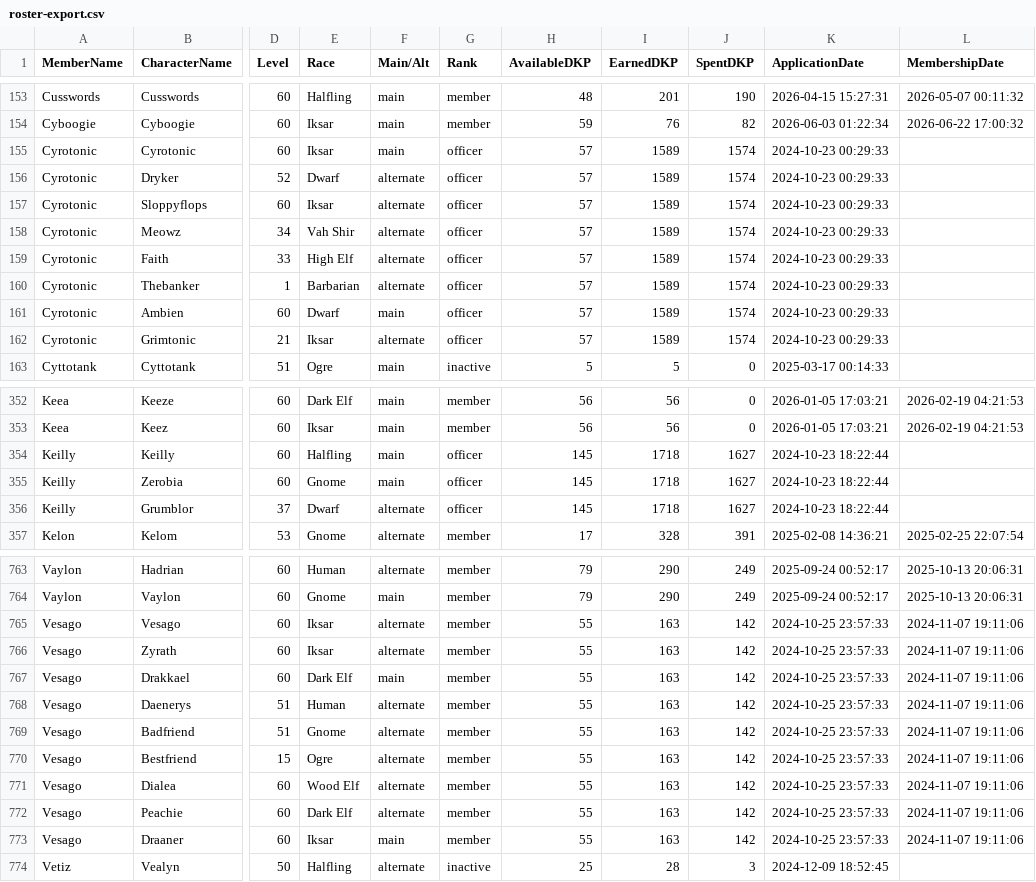
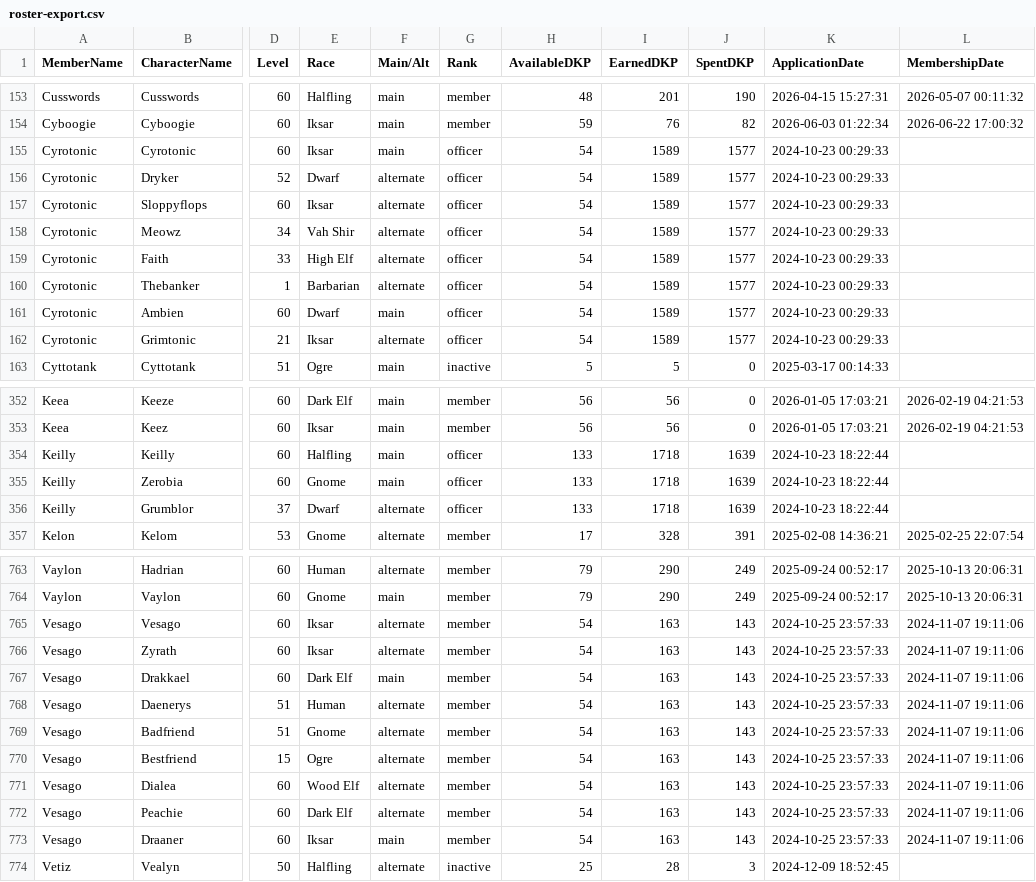
Before and after one commit to Larcen22/Axiom-DKP2, a CSV file: roster-export.csv, drawn as a sheet; only a part is shown, gaps mark what is left out; the diff covers the shown part only; the diff names each change by its address in the sheet, - before the commit and + after, or states it on an @@ line.

Commit message:
Auto data sync: loot.json, roster-export.csv, users.json (2026-08-26 01:49 UTC)

```diff
--- a/roster-export.csv
+++ b/roster-export.csv
-H155:H162 (AvailableDKP): 57
+H155:H162 (AvailableDKP): 54
-J155:J162 (SpentDKP): 1574
+J155:J162 (SpentDKP): 1577
-H354:H356 (AvailableDKP): 145
+H354:H356 (AvailableDKP): 133
-J354:J356 (SpentDKP): 1627
+J354:J356 (SpentDKP): 1639
-H765:H773 (AvailableDKP): 55
+H765:H773 (AvailableDKP): 54
-J765:J773 (SpentDKP): 142
+J765:J773 (SpentDKP): 143
```
Also changed, not shown: 4 edited cells elsewhere in this file, 2 other files.
